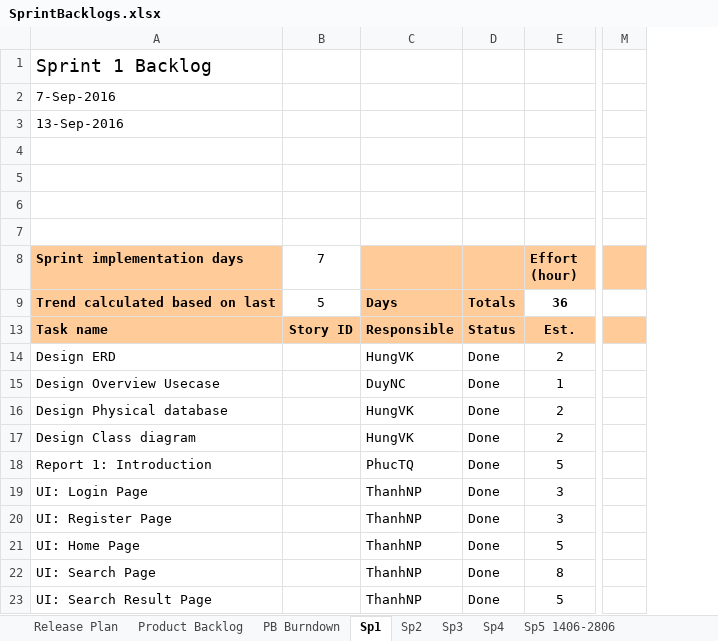
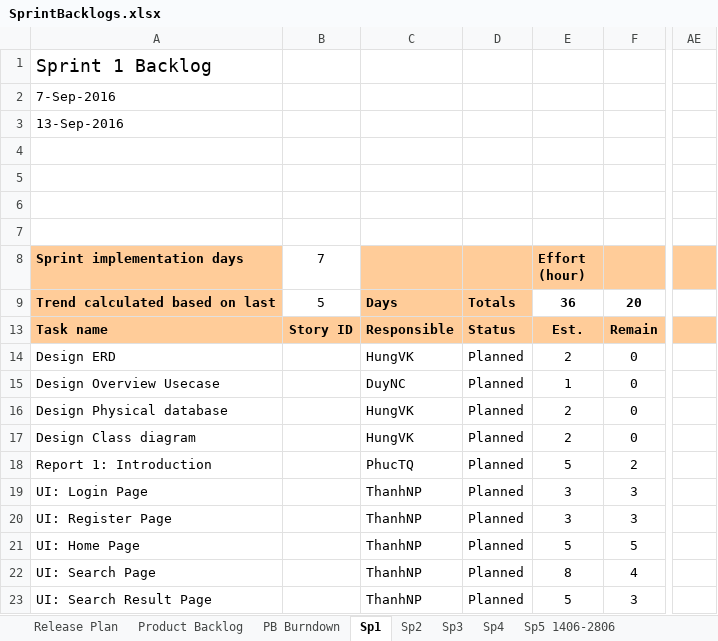
Before and after one commit to duyncse61032/mola-doc, an Excel workbook: SprintBacklogs.xlsx, sheet Sp1, drawn as a sheet; only a part is shown, gaps mark what is left out; values as stored, in another font and other column widths than the file's, no borders; charts and pictures and conditional formats not drawn; removed rows and columns are numbered as before the commit, all else as after; the diff names each change by its address in the sheet, - before the commit and + after, or states it on an @@ line.

Commit message:
fix: Planned to Ongoing

```diff
--- a/SprintBacklogs.xlsx (sheet Sp1)
+++ b/SprintBacklogs.xlsx (sheet Sp1)
-column D, rows 9-23: Totals | Status | Done | Done | Done | Done | Done | Done | Done | Done | Done | Done
+column D, rows 9-23: Totals | Status | Planned | Planned | Planned | Planned | Planned | Planned | Planned | Planned | Planned | Planned
+column F, rows 9-23: 20 | Remain | 0 | 0 | 0 | 0 | 2 | 3 | 3 | 5 | 4 | 3
-column M, empty
+column AE, empty
```
Also changed, not shown: sheet Sp3, sheet Product Backlog, sheet Sp2, formulas that keep their value, hidden cells, charts or pictures.
